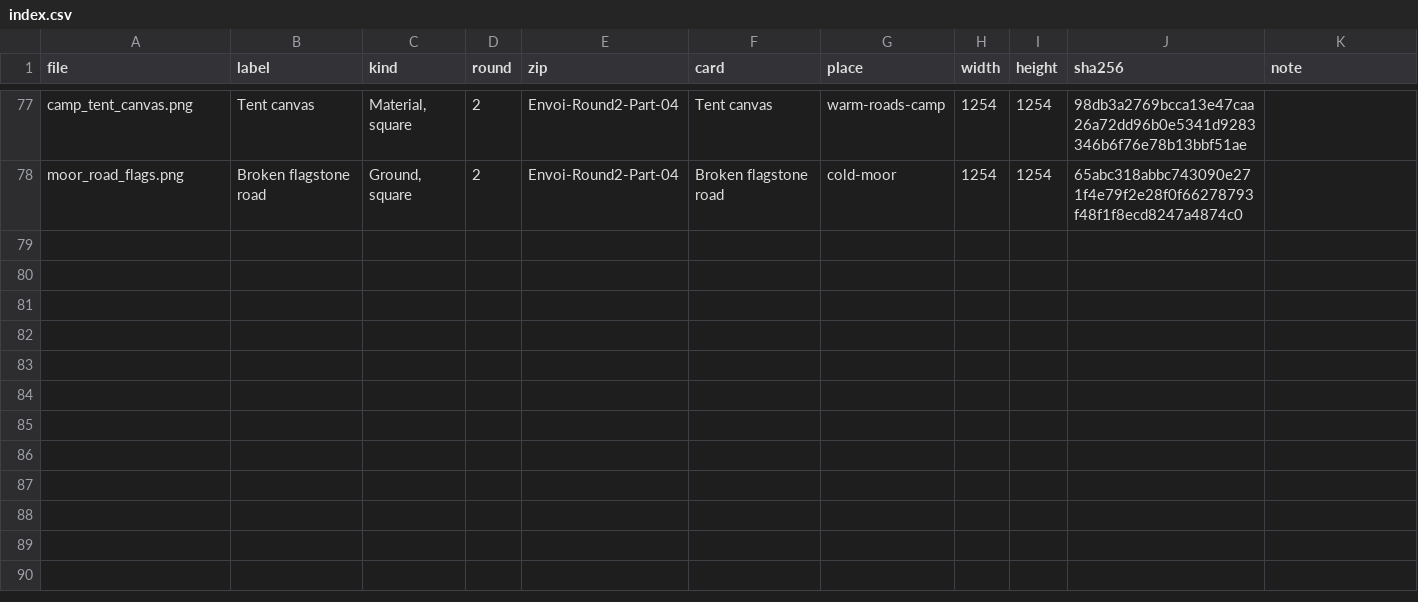
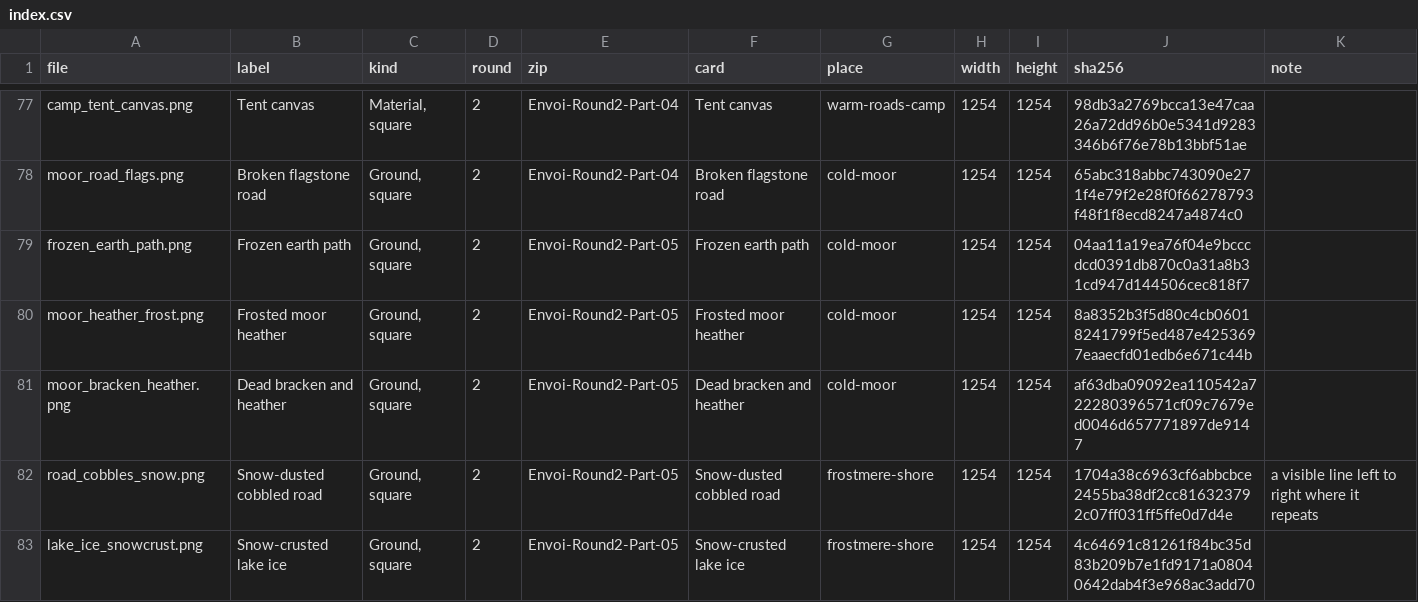
Before and after one commit to chriskizer91-ops/envoi-on-the-longest-night, a CSV file: moon-faire-witches/texture-packs/made/index.csv, drawn as a sheet; only a part is shown, gaps mark what is left out; the diff names each change by its address in the sheet, - before the commit and + after, or states it on an @@ line.

```diff
--- a/moon-faire-witches/texture-packs/made/index.csv
+++ b/moon-faire-witches/texture-packs/made/index.csv
+row 79: frozen_earth_path.png | Frozen earth path | Ground, square | 2 | Envoi-Round2-Part-05 | Frozen earth path | cold-moor | 1254 | 1254 | 04aa11a19ea76f04e9bcccdcd0391db870c0a31a8b31cd947d144506cec818f7
+row 80: moor_heather_frost.png | Frosted moor heather | Ground, square | 2 | Envoi-Round2-Part-05 | Frosted moor heather | cold-moor | 1254 | 1254 | 8a8352b3f5d80c4cb06018241799f5ed487e4253697eaaecfd01edb6e671c44b
+row 81: moor_bracken_heather.png | Dead bracken and heather | Ground, square | 2 | Envoi-Round2-Part-05 | Dead bracken and heather | cold-moor | 1254 | 1254 | af63dba09092ea110542a722280396571cf09c7679ed0046d657771897de9147
+row 82: road_cobbles_snow.png | Snow-dusted cobbled road | Ground, square | 2 | Envoi-Round2-Part-05 | Snow-dusted cobbled road | frostmere-shore | 1254 | 1254 | 1704a38c6963cf6abbcbce2455ba38df2cc816323792c07ff031ff5ffe0d7d4e | a visible line left to right where it repeats
+row 83: lake_ice_snowcrust.png | Snow-crusted lake ice | Ground, square | 2 | Envoi-Round2-Part-05 | Snow-crusted lake ice | frostmere-shore | 1254 | 1254 | 4c64691c81261f84bc35d83b209b7e1fd9171a08040642dab4f3e968ac3add70
```
Also changed, not shown: 6 other files.
